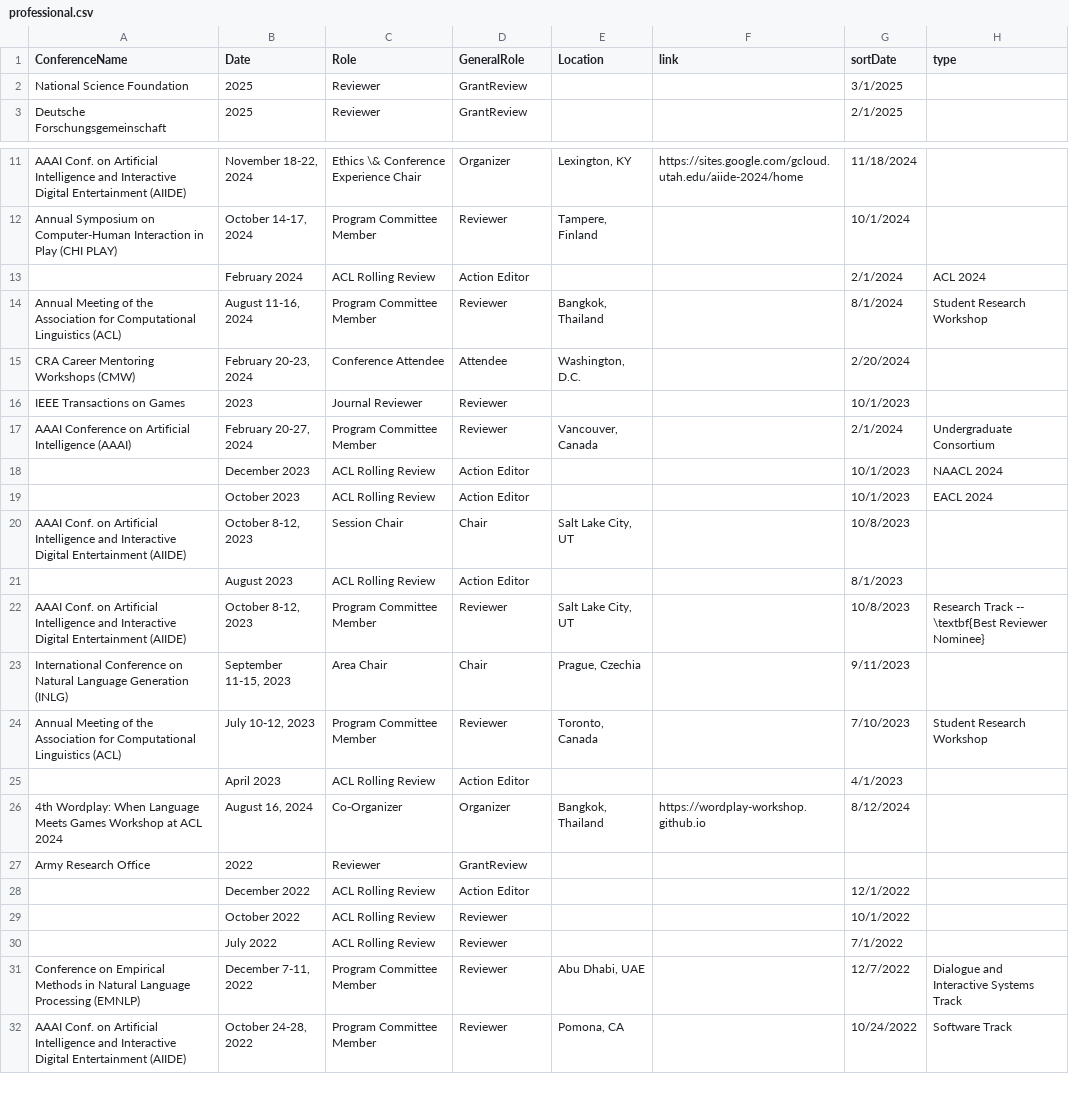
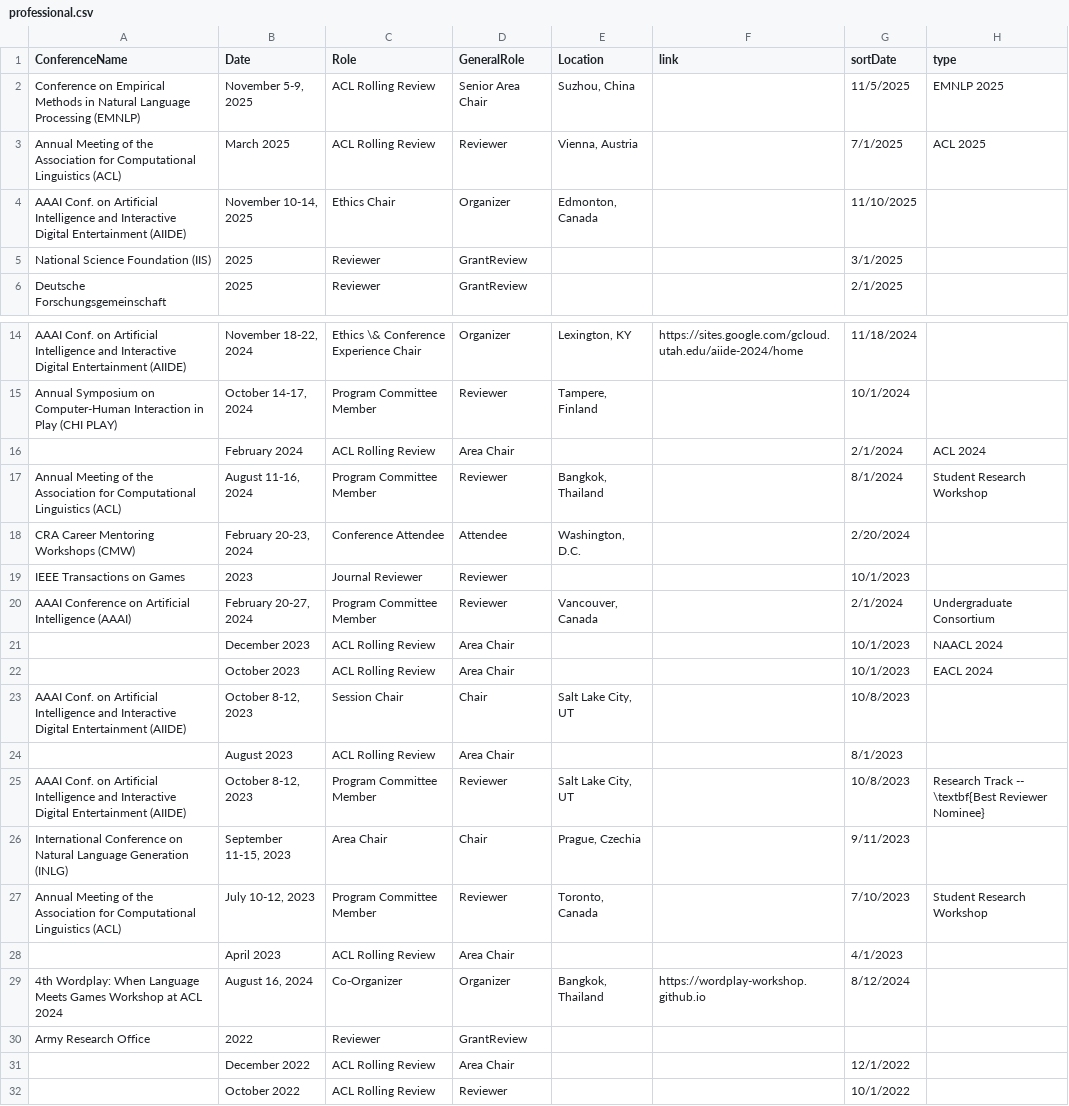
Before and after one commit to lara-martin/CV, a CSV file: cv/professional.csv, drawn as a sheet; only a part is shown, gaps mark what is left out; the shorter side is filled out with more unchanged rows.

```diff
--- a/cv/professional.csv
+++ b/cv/professional.csv
@@ -1,3 +1,6 @@
 ConferenceName,Date,Role,GeneralRole,Location,link,sortDate,type
-National Science Foundation,2025,Reviewer,GrantReview,,,3/1/2025,
+Conference on Empirical Methods in Natural Language Processing (EMNLP),"November 5-9, 2025",ACL Rolling Review,Senior Area Chair,"Suzhou, China",,11/5/2025,EMNLP 2025
+Annual Meeting of the Association for Computational Linguistics (ACL),March 2025,ACL Rolling Review,Reviewer,"Vienna, Austria",,7/1/2025,ACL 2025
+AAAI Conf. on Artificial Intelligence and Interactive Digital Entertainment (AIIDE),"November 10-14, 2025",Ethics Chair,Organizer,"Edmonton, Canada",,11/10/2025,
+National Science Foundation (IIS),2025,Reviewer,GrantReview,,,3/1/2025,
 Deutsche Forschungsgemeinschaft,2025,Reviewer,GrantReview,,,2/1/2025,
@@ -12,3 +15,3 @@ AAAI Conf. on Artificial Intelligence and Interactive Digital Entertainment (AII
 Annual Symposium on Computer-Human Interaction in Play (CHI PLAY),"October 14-17, 2024",Program Committee Member,Reviewer,"Tampere, Finland",,10/1/2024,
-,February 2024,ACL Rolling Review,Action Editor,,,2/1/2024,ACL 2024
+,February 2024,ACL Rolling Review,Area Chair,,,2/1/2024,ACL 2024
 Annual Meeting of the Association for Computational Linguistics (ACL),"August 11-16, 2024",Program Committee Member,Reviewer,"Bangkok, Thailand",,8/1/2024,Student Research Workshop
@@ -17,6 +20,6 @@ IEEE Transactions on Games,2023,Journal Reviewer,Reviewer,,,10/1/2023,
 AAAI Conference on Artificial Intelligence (AAAI),"February 20-27, 2024",Program Committee Member,Reviewer,"Vancouver, Canada",,2/1/2024,Undergraduate Consortium
-,December 2023,ACL Rolling Review,Action Editor,,,10/1/2023,NAACL 2024
-,October 2023,ACL Rolling Review,Action Editor,,,10/1/2023,EACL 2024
+,December 2023,ACL Rolling Review,Area Chair,,,10/1/2023,NAACL 2024
+,October 2023,ACL Rolling Review,Area Chair,,,10/1/2023,EACL 2024
 AAAI Conf. on Artificial Intelligence and Interactive Digital Entertainment (AIIDE),"October 8-12, 2023",Session Chair,Chair,"Salt Lake City, UT",,10/8/2023,
-,August 2023,ACL Rolling Review,Action Editor,,,8/1/2023,
+,August 2023,ACL Rolling Review,Area Chair,,,8/1/2023,
 AAAI Conf. on Artificial Intelligence and Interactive Digital Entertainment (AIIDE),"October 8-12, 2023",Program Committee Member,Reviewer,"Salt Lake City, UT",,10/8/2023,Research Track -- \textbf{Best Reviewer Nominee}
@@ -24,6 +27,6 @@ International Conference on Natural Language Generation (INLG),"September 11-15,
 Annual Meeting of the Association for Computational Linguistics (ACL),"July 10-12, 2023",Program Committee Member,Reviewer,"Toronto, Canada",,7/10/2023,Student Research Workshop
-,April 2023,ACL Rolling Review,Action Editor,,,4/1/2023,
+,April 2023,ACL Rolling Review,Area Chair,,,4/1/2023,
 4th Wordplay: When Language Meets Games Workshop at ACL 2024,"August 16, 2024",Co-Organizer,Organizer,"Bangkok, Thailand",https://wordplay-workshop.github.io,8/12/2024,
 Army Research Office,2022,Reviewer,GrantReview,,,,
-,December 2022,ACL Rolling Review,Action Editor,,,12/1/2022,
+,December 2022,ACL Rolling Review,Area Chair,,,12/1/2022,
 ,October 2022,ACL Rolling Review,Reviewer,,,10/1/2022,
```
Also changed, not shown: cv/mentoring.csv, cv/thesis.csv, 14 other files.
